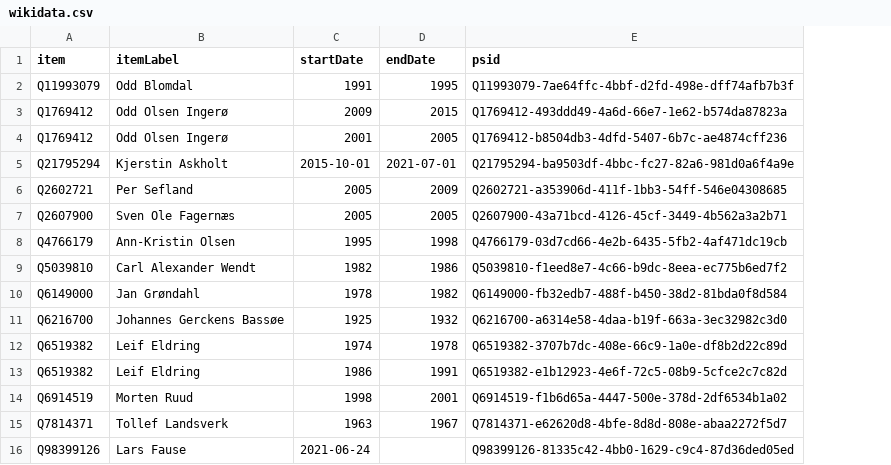
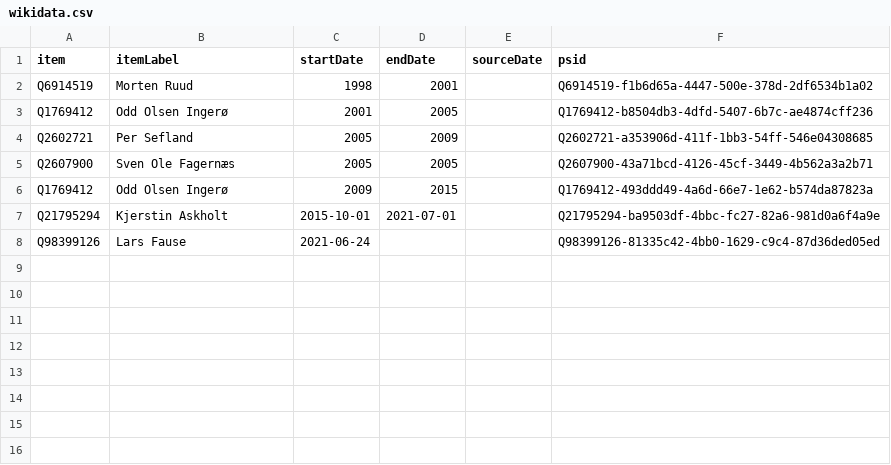
Before and after one commit to every-politician-scrapers/norway-cabinet, a CSV file: sources/svalbard-governor/wikidata.csv, drawn as a sheet; removed rows and columns are numbered as before the commit, all else as after; the diff names each change by its address in the sheet, - before the commit and + after, or states it on an @@ line.

```diff
--- a/sources/svalbard-governor/wikidata.csv
+++ b/sources/svalbard-governor/wikidata.csv
+column E (sourceDate), empty
-row 2: Q11993079 | Odd Blomdal | 1991 | 1995 | Q11993079-7ae64ffc-4bbf-d2fd-498e-dff74afb7b3f
@@ row 14 moved to row 2: Q6914519 @@
-row 8: Q4766179 | Ann-Kristin Olsen | 1995 | 1998 | Q4766179-03d7cd66-4e2b-6435-5fb2-4af471dc19cb
-row 9: Q5039810 | Carl Alexander Wendt | 1982 | 1986 | Q5039810-f1eed8e7-4c66-b9dc-8eea-ec775b6ed7f2
-row 10: Q6149000 | Jan Grøndahl | 1978 | 1982 | Q6149000-fb32edb7-488f-b450-38d2-81bda0f8d584
-row 11: Q6216700 | Johannes Gerckens Bassøe | 1925 | 1932 | Q6216700-a6314e58-4daa-b19f-663a-3ec32982c3d0
-row 12: Q6519382 | Leif Eldring | 1974 | 1978 | Q6519382-3707b7dc-408e-66c9-1a0e-df8b2d22c89d
-row 13: Q6519382 | Leif Eldring | 1986 | 1991 | Q6519382-e1b12923-4e6f-72c5-08b9-5cfce2c7c82d
-row 15: Q7814371 | Tollef Landsverk | 1963 | 1967 | Q7814371-e62620d8-4bfe-8d8d-808e-abaa2272f5d7
@@ row 3 moved to row 6: Q1769412 @@
@@ row 5 moved to row 7: Q21795294 @@
```
Also changed, not shown: sources/svalbard-governor/scraped.csv, 7 other files.
